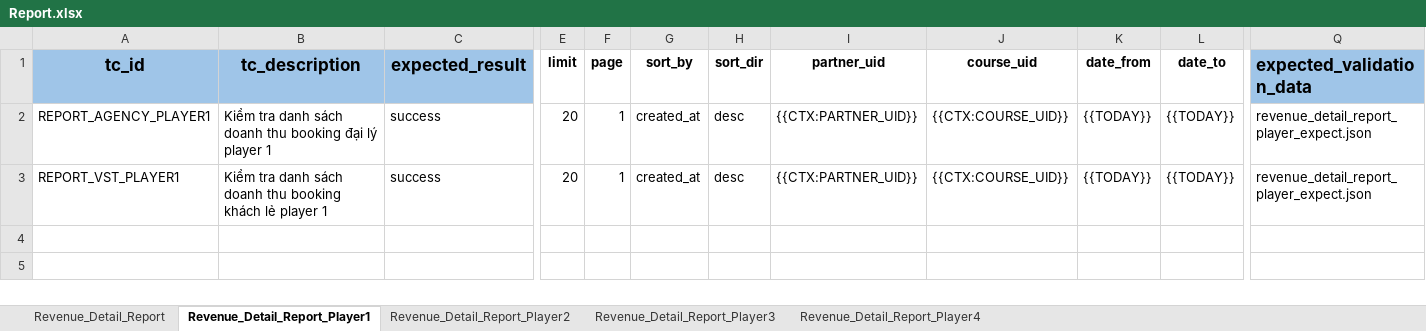
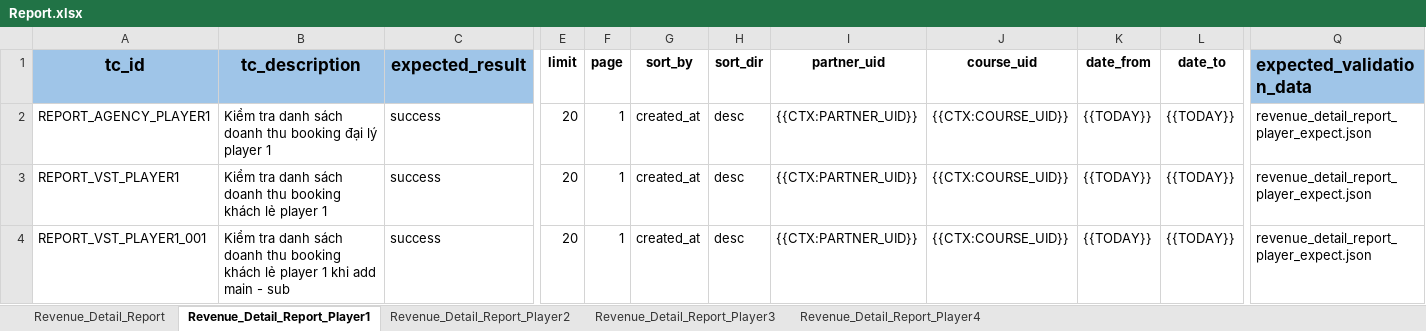
Before and after one commit to PhuongXinhGai/CARO_CMS_AUTO_API_STG, an Excel workbook: src/main/resources/input_excel_file/booking/Report.xlsx, sheet Revenue_Detail_Report_Player1, drawn as a sheet; only a part is shown, gaps mark what is left out; values as stored, in another font and other column widths than the file's, no borders; rows hold the shown columns only; the diff names each change by its address in the sheet, - before the commit and + after, or states it on an @@ line.

```diff
--- a/src/main/resources/input_excel_file/booking/Report.xlsx (sheet Revenue_Detail_Report_Player1)
+++ b/src/main/resources/input_excel_file/booking/Report.xlsx (sheet Revenue_Detail_Report_Player1)
+row 4: REPORT_VST_PLAYER1_001 | Kiểm tra danh sách doanh thu booking khách lẻ player 1 khi add main - sub | success | 20 | 1 | created_at | desc | {{CTX:PARTNER_UID}} | {{CTX:COURSE_UID}} | {{TODAY}} | {{TODAY}} | revenue_detail_report_player_expect.json
```
Also changed, not shown: src/main/resources/input_excel_file/flow_definition.xlsx.
